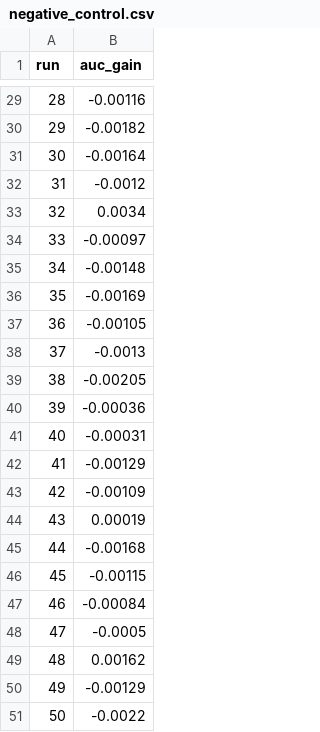
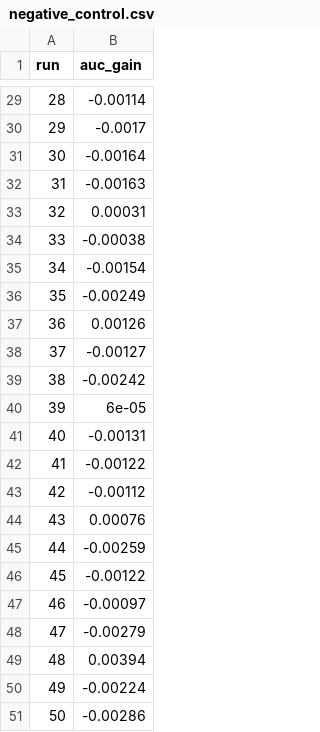
Before and after one commit to Shyamanth-2005/pad, a CSV file: src/results/sensor/negative_control.csv, drawn as a sheet; only a part is shown, gaps mark what is left out; the diff covers the shown part only.

```diff
--- a/src/results/sensor/negative_control.csv
+++ b/src/results/sensor/negative_control.csv
@@ -29,23 +29,23 @@ run,auc_gain
-28,-0.00116
-29,-0.00182
+28,-0.00114
+29,-0.0017
 30,-0.00164
-31,-0.0012
-32,0.0034
-33,-0.00097
-34,-0.00148
-35,-0.00169
-36,-0.00105
-37,-0.0013
-38,-0.00205
-39,-0.00036
-40,-0.00031
-41,-0.00129
-42,-0.00109
-43,0.00019
-44,-0.00168
-45,-0.00115
-46,-0.00084
-47,-0.0005
-48,0.00162
-49,-0.00129
-50,-0.0022
+31,-0.00163
+32,0.00031
+33,-0.00038
+34,-0.00154
+35,-0.00249
+36,0.00126
+37,-0.00127
+38,-0.00242
+39,6e-05
+40,-0.00131
+41,-0.00122
+42,-0.00112
+43,0.00076
+44,-0.00259
+45,-0.00122
+46,-0.00097
+47,-0.00279
+48,0.00394
+49,-0.00224
+50,-0.00286
```
Also changed, not shown: 27 edited cells elsewhere in this file, src/results/sensor/auc_gain.csv, src/results/sensor/fusion_metrics.csv, 23 other files.
